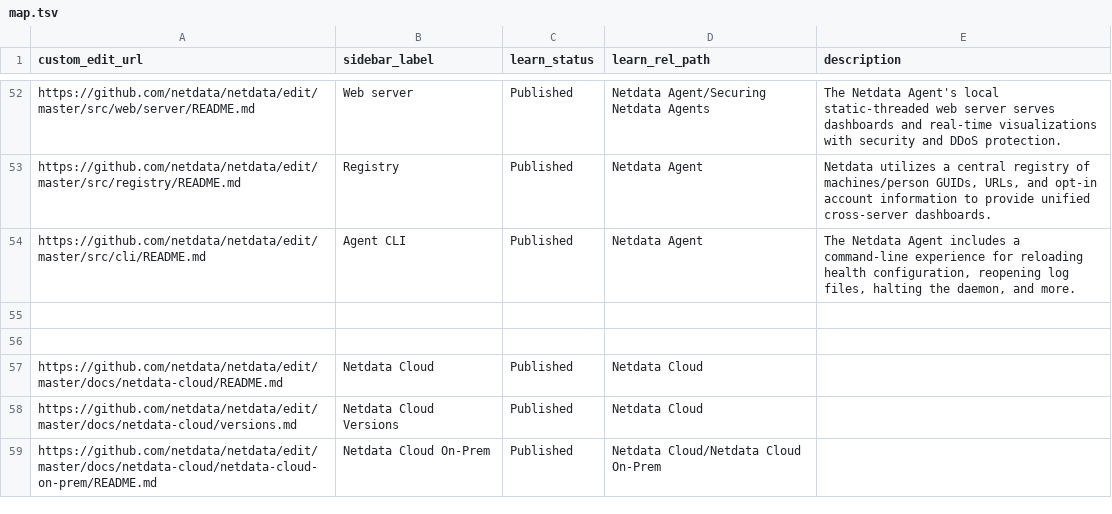
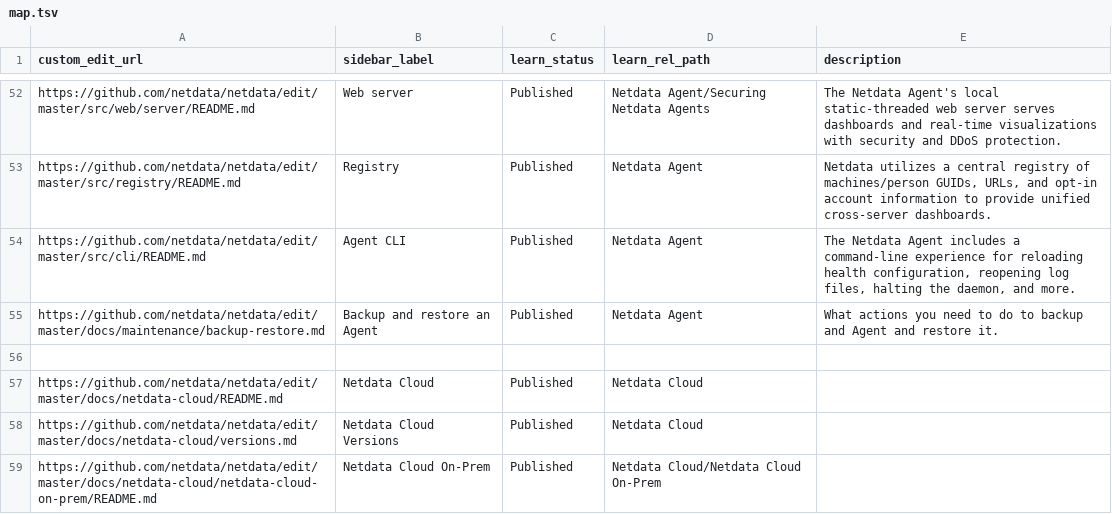
Before and after one commit to netdata/learn, a TSV file: map.tsv, drawn as a sheet; only a part is shown, gaps mark what is left out; the diff names each change by its address in the sheet, - before the commit and + after, or states it on an @@ line.

Commit message:
Include backup and restore guide
Signed-off-by: Tasos Katsoulas <tasos@netdata.cloud>

```diff
--- a/map.tsv
+++ b/map.tsv
-row 55: (empty)
+row 55: https://github.com/netdata/netdata/edit/master/docs/maintenance/backup-restore.md | Backup and restore an Agent | Published | Netdata Agent | What actions you need to do to backup and Agent and restore it.
```
